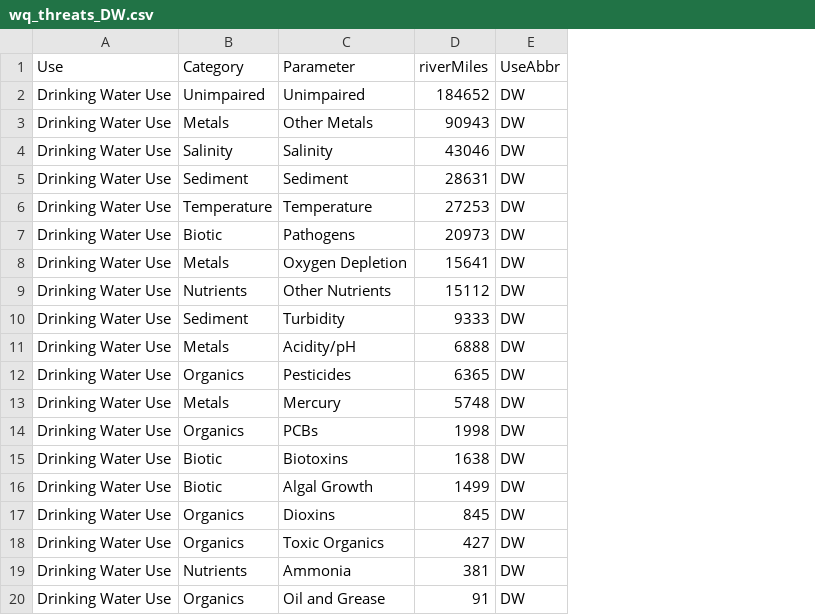
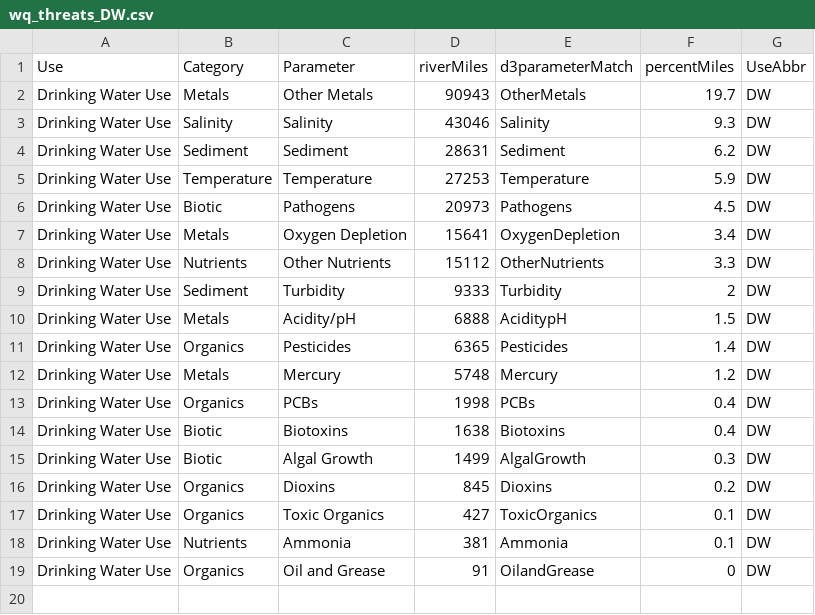
Before and after one commit to DOI-USGS/water-availability, a CSV file: public/wq_threats_DW.csv, drawn as a sheet; removed rows and columns are numbered as before the commit, all else as after; the diff names each change by its address in the sheet, - before the commit and + after, or states it on an @@ line.

```diff
--- a/public/wq_threats_DW.csv
+++ b/public/wq_threats_DW.csv
+column E (d3parameterMatch), rows 2-19: OtherMetals | Salinity | Sediment | Temperature | Pathogens | OxygenDepletion | OtherNutrients | Turbidity | AciditypH | Pesticides | Mercury | PCBs | Biotoxins | AlgalGrowth | Dioxins | ToxicOrganics | Ammonia | OilandGrease
+column F (percentMiles), rows 2-19: 19.7 | 9.3 | 6.2 | 5.9 | 4.5 | 3.4 | 3.3 | 2 | 1.5 | 1.4 | 1.2 | 0.4 | 0.4 | 0.3 | 0.2 | 0.1 | 0.1 | 0
-row 2: Drinking Water Use | Unimpaired | Unimpaired | 184652 | DW
```
Also changed, not shown: public/wq_threats_Fish.csv, public/wq_threats_Rec.csv, 5 other files.
